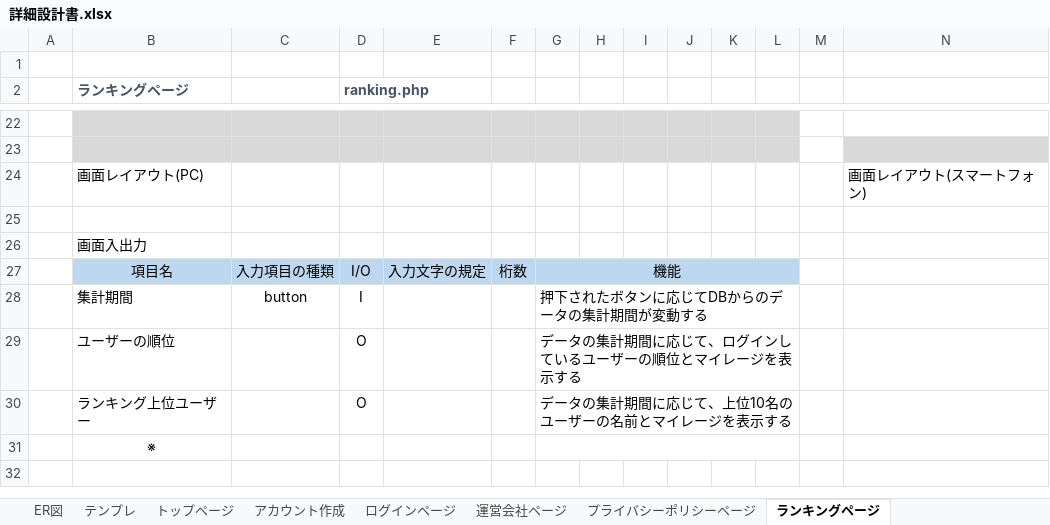
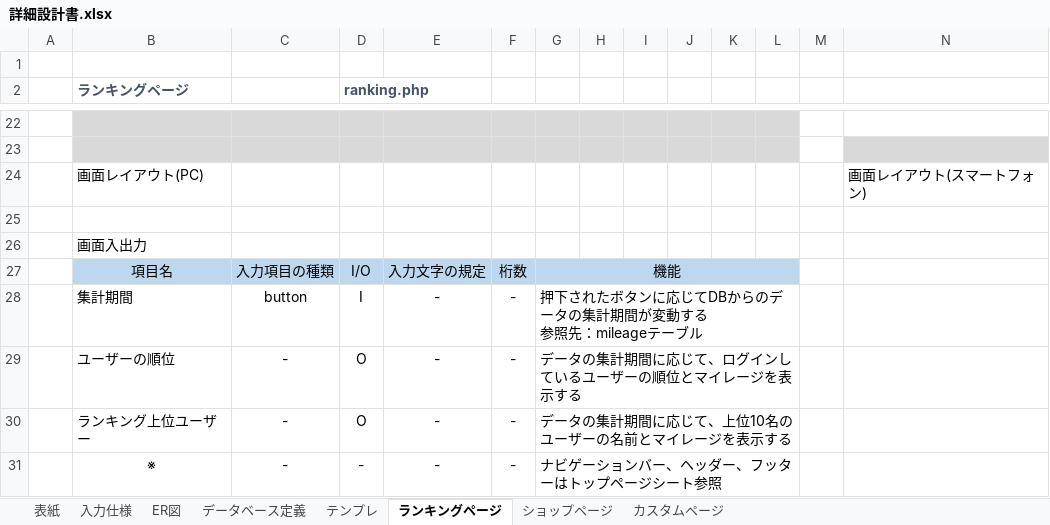
Before and after one commit to sss-sr2021/GUYS, an Excel workbook: 提出物/詳細設計書.xlsx, sheet ランキングページ, drawn as a sheet; only a part is shown, gaps mark what is left out; values as stored, in another font and other column widths than the file's, no borders; charts and pictures not drawn; removed rows and columns are numbered as before the commit, all else as after; ↵ is a line break in a cell; the diff names each change by its address in the sheet, - before the commit and + after, or states it on an @@ line.

```diff
--- a/提出物/詳細設計書.xlsx (sheet ランキングページ)
+++ b/提出物/詳細設計書.xlsx (sheet ランキングページ)
-sheet tab: トップページ
-sheet tab: アカウント作成
-sheet tab: ログインページ
-sheet tab: 運営会社ページ
-sheet tab: プライバシーポリシーページ
+sheet tab: ショップページ
+sheet tab: カスタムページ
-E28:E30: (empty)
+E28:E30: -
-F28:F30: (empty)
+F28:F30: -
-G28: 押下されたボタンに応じてDBからのデータの集計期間が変動する
+G28: 押下されたボタンに応じてDBからのデータの集計期間が変動する ↵ 参照先：mileageテーブル
-C29:C30: (empty)
+C29:C30: -
-row 31:  | ※
+row 31:  | ※ | - | - | - | - | ナビゲーションバー、ヘッダー、フッターはトップページシート参照
```
Also changed, not shown: sheet データベース定義, other sheet tabs, charts or pictures, 1 other file.
